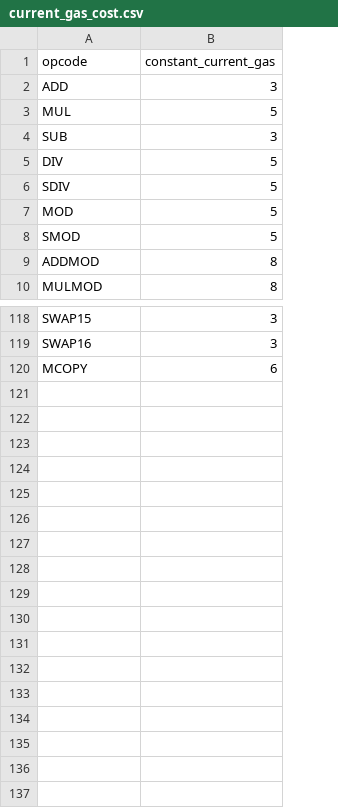
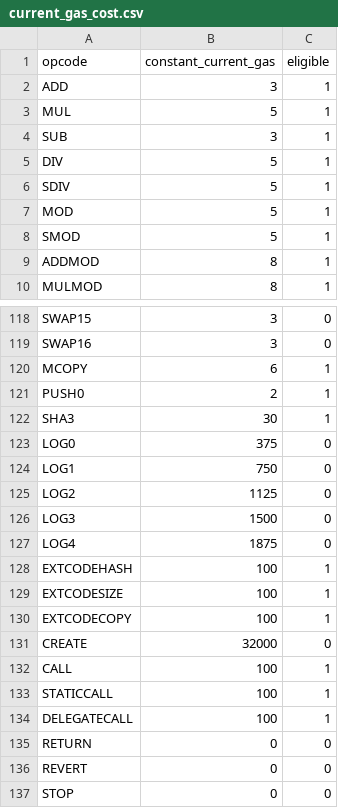
Before and after one commit to imapp-pl/gas-cost-estimator, a CSV file: src/program_generator/data/current_gas_cost.csv, drawn as a sheet; only a part is shown, gaps mark what is left out; the diff names each change by its address in the sheet, - before the commit and + after, or states it on an @@ line.

```diff
--- a/src/program_generator/data/current_gas_cost.csv
+++ b/src/program_generator/data/current_gas_cost.csv
+column C (eligible), rows 2-10: all 1; rows 118-120: 0 | 0 | 1
+row 121: PUSH0 | 2 | 1
+row 122: SHA3 | 30 | 1
+row 123: LOG0 | 375 | 0
+row 124: LOG1 | 750 | 0
+row 125: LOG2 | 1125 | 0
+row 126: LOG3 | 1500 | 0
+row 127: LOG4 | 1875 | 0
+row 128: EXTCODEHASH | 100 | 1
+row 129: EXTCODESIZE | 100 | 1
+row 130: EXTCODECOPY | 100 | 1
+row 131: CREATE | 32000 | 0
+row 132: CALL | 100 | 1
+row 133: STATICCALL | 100 | 1
+row 134: DELEGATECALL | 100 | 1
+row 135: RETURN | 0 | 0
+row 136: REVERT | 0 | 0
+row 137: STOP | 0 | 0
```
Also changed, not shown: 3 other files.
